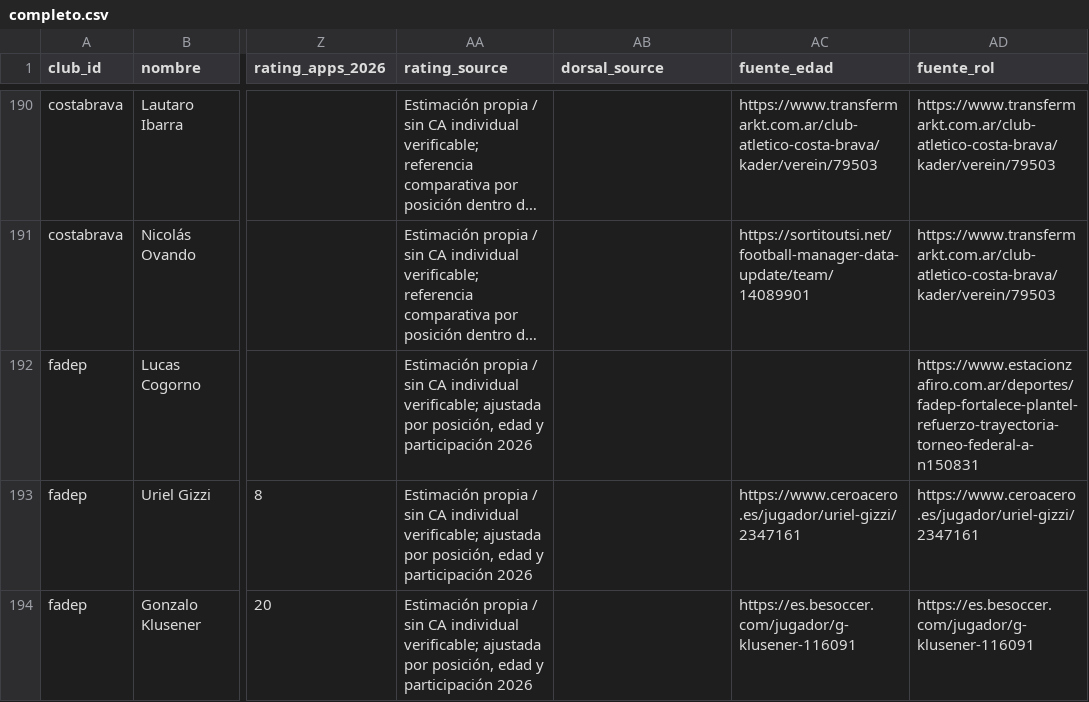
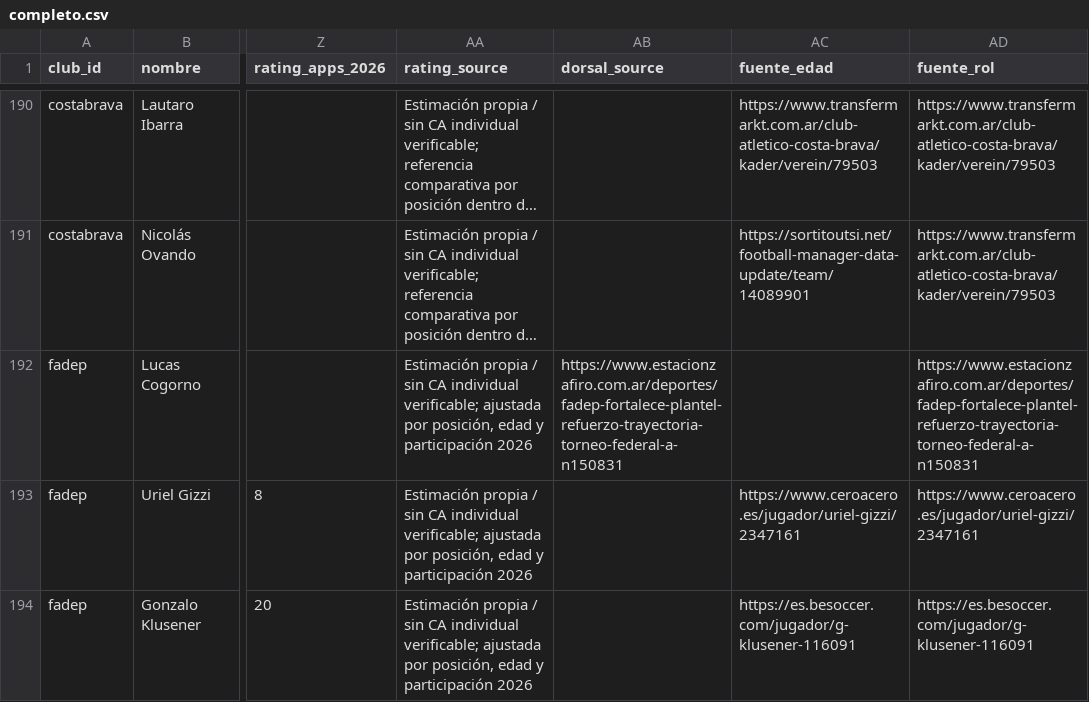
Before and after one commit to carp1901/liga-fc1, a CSV file: planteles/borradores/federal-a-2026-tanda-2/completo.csv, drawn as a sheet; only a part is shown, gaps mark what is left out; long unchanged cells end in …; the diff names each change by its address in the sheet, - before the commit and + after, or states it on an @@ line.

```diff
--- a/planteles/borradores/federal-a-2026-tanda-2/completo.csv
+++ b/planteles/borradores/federal-a-2026-tanda-2/completo.csv
-AB192 (dorsal_source): (empty)
+AB192 (dorsal_source): https://www.estacionzafiro.com.ar/deportes/fadep-fortalece-plantel-refuerzo-trayectoria-torneo-federal-a-n150831
```
